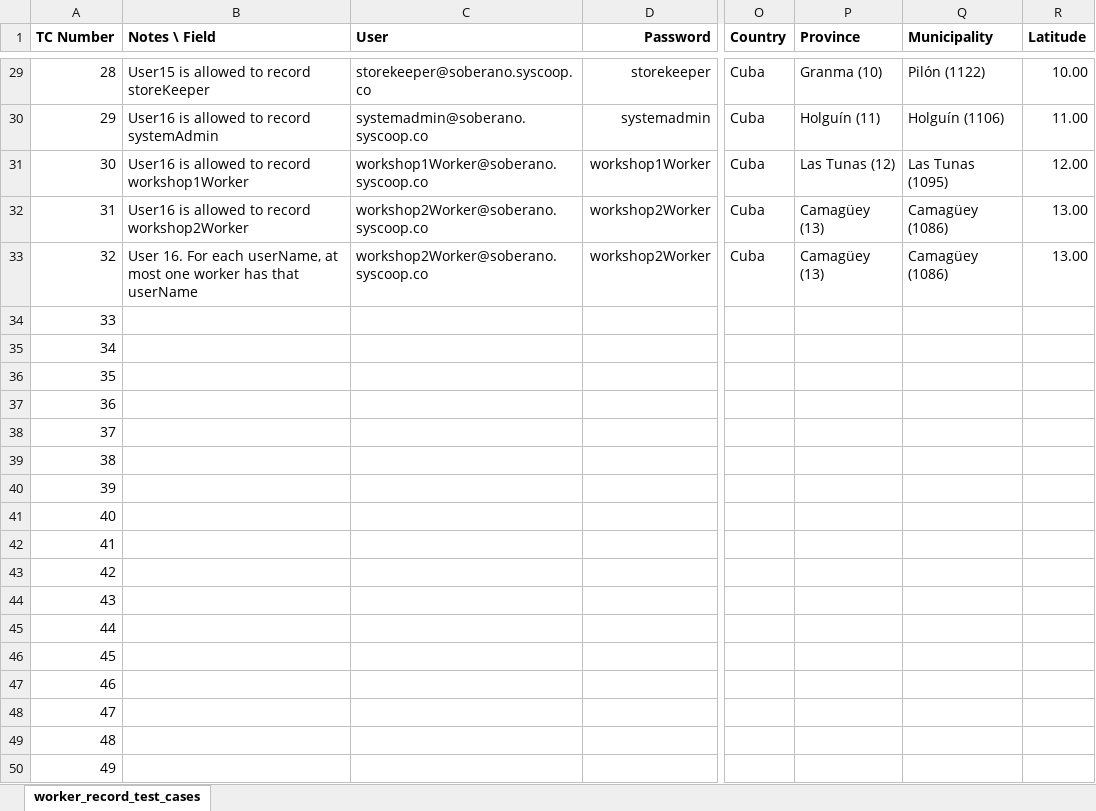
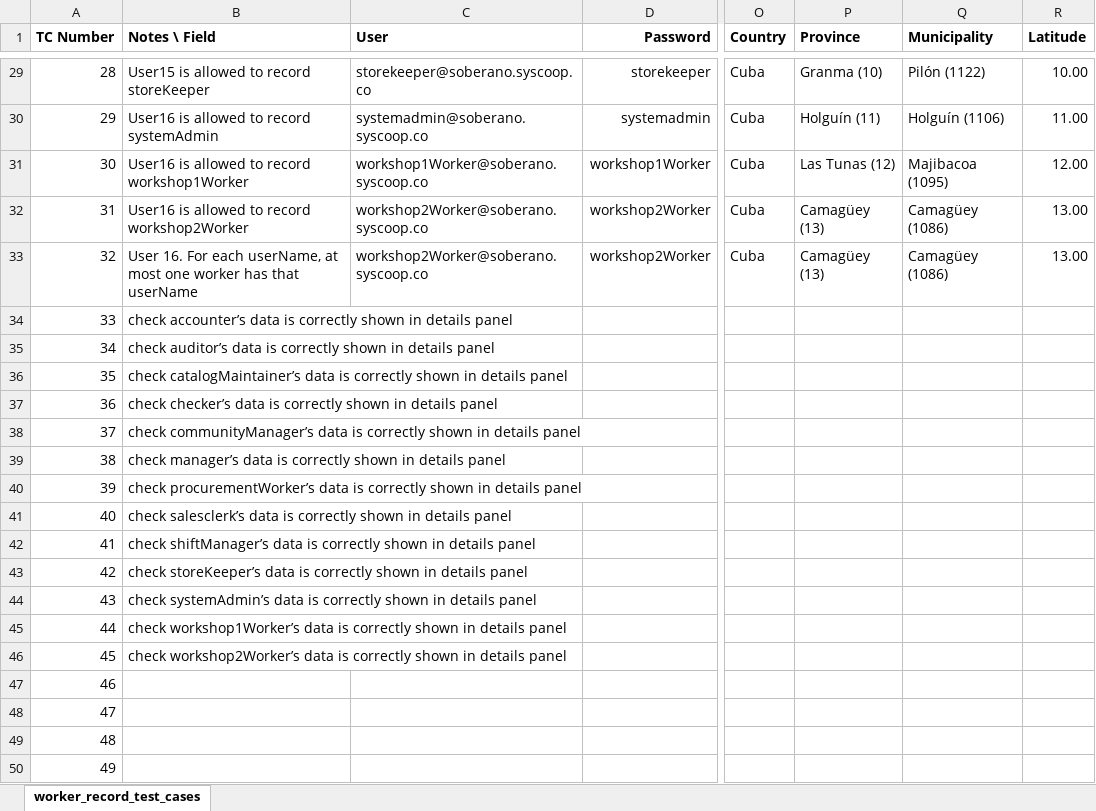
Before and after one commit to syscoopco/soberano, an Excel workbook: soberano/test_cases/worker_record_test_cases.xlsx, sheet worker_record_test_cases, drawn as a sheet; only a part is shown, gaps mark what is left out; values as stored, in another font and other column widths than the file's, no borders; the diff names each change by its address in the sheet, - before the commit and + after, or states it on an @@ line.

Commit message:
recorded users checked

```diff
--- a/soberano/test_cases/worker_record_test_cases.xlsx (sheet worker_record_test_cases)
+++ b/soberano/test_cases/worker_record_test_cases.xlsx (sheet worker_record_test_cases)
-Q31 (Municipality): Las Tunas (1095)
+Q31 (Municipality): Majibacoa (1095)
-B34 (Notes \ Field): (empty)
+B34 (Notes \ Field): check accounter’s data is correctly shown in details panel
-B35 (Notes \ Field): (empty)
+B35 (Notes \ Field): check auditor’s data is correctly shown in details panel
-B36 (Notes \ Field): (empty)
+B36 (Notes \ Field): check catalogMaintainer’s data is correctly shown in details panel
-B37 (Notes \ Field): (empty)
+B37 (Notes \ Field): check checker’s data is correctly shown in details panel
-B38 (Notes \ Field): (empty)
+B38 (Notes \ Field): check communityManager’s data is correctly shown in details panel
-B39 (Notes \ Field): (empty)
+B39 (Notes \ Field): check manager’s data is correctly shown in details panel
-B40 (Notes \ Field): (empty)
+B40 (Notes \ Field): check procurementWorker’s data is correctly shown in details panel
-B41 (Notes \ Field): (empty)
+B41 (Notes \ Field): check salesclerk’s data is correctly shown in details panel
-B42 (Notes \ Field): (empty)
+B42 (Notes \ Field): check shiftManager’s data is correctly shown in details panel
-B43 (Notes \ Field): (empty)
+B43 (Notes \ Field): check storeKeeper’s data is correctly shown in details panel
-B44 (Notes \ Field): (empty)
+B44 (Notes \ Field): check systemAdmin’s data is correctly shown in details panel
-B45 (Notes \ Field): (empty)
+B45 (Notes \ Field): check workshop1Worker’s data is correctly shown in details panel
-B46 (Notes \ Field): (empty)
+B46 (Notes \ Field): check workshop2Worker’s data is correctly shown in details panel
```
Also changed, not shown: soberano/test_cases/responsibilities_test_cases_enriched.xlsx, 20 other files.
